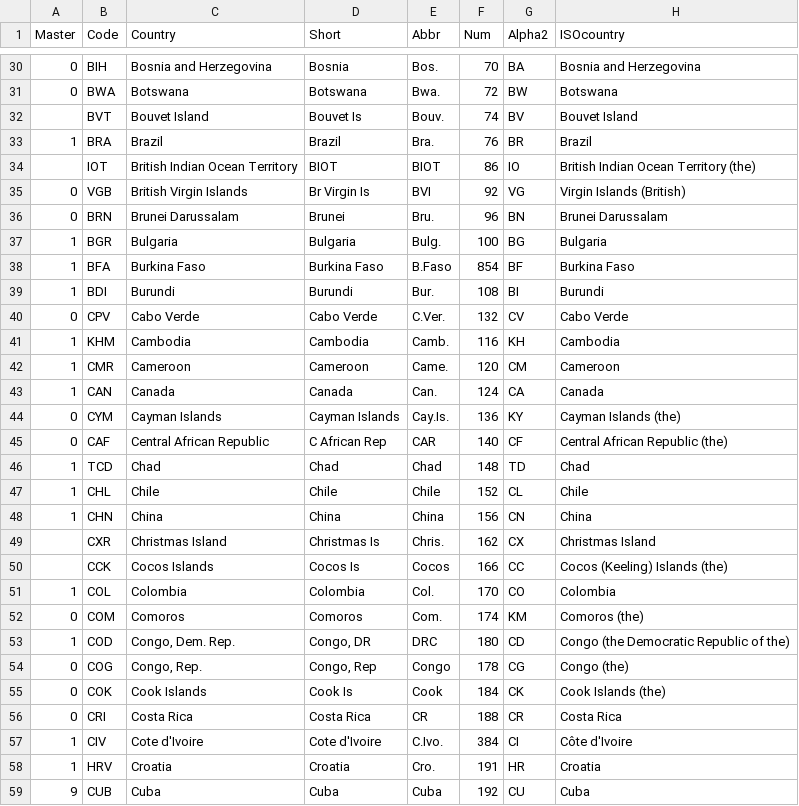
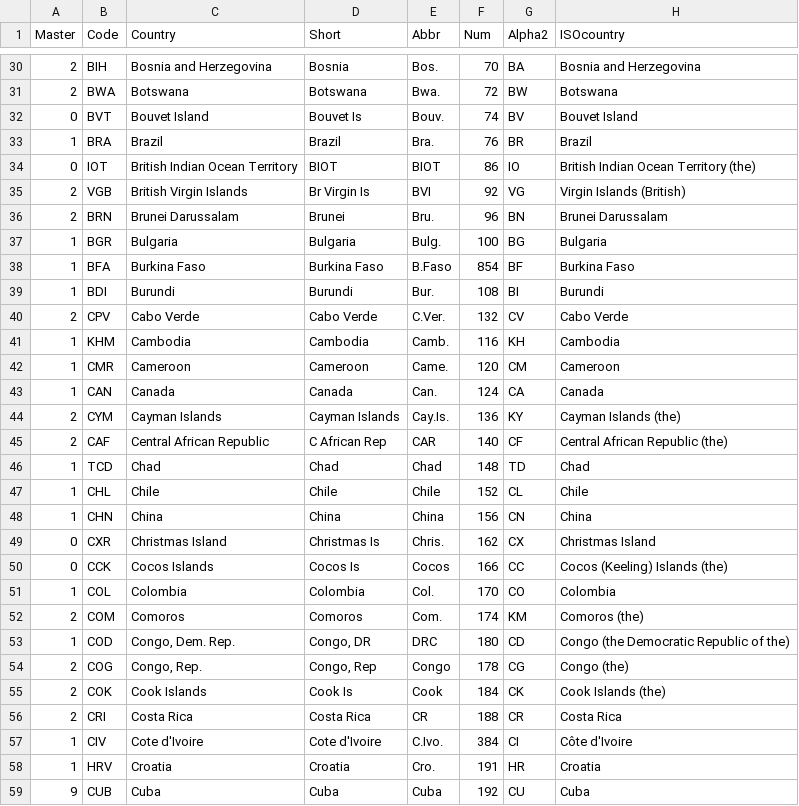
Before and after one commit to scanback/macro, a CSV file: all_def.csv, drawn as a sheet; only a part is shown, gaps mark what is left out; the diff covers the shown part only; the diff names each change by its address in the sheet, - before the commit and + after, or states it on an @@ line.

```diff
--- a/all_def.csv
+++ b/all_def.csv
-A30:A31 (Master): 0
+A30:A31 (Master): 2
-A32 (Master): (empty)
+A32 (Master): 0
-A34 (Master): (empty)
+A34 (Master): 0
-A35:A36 (Master): 0
+A35:A36 (Master): 2
-A40 (Master): 0
+A40 (Master): 2
-A44:A45 (Master): 0
+A44:A45 (Master): 2
-A49:A50 (Master): (empty)
+A49:A50 (Master): 0
-A52 (Master): 0
+A52 (Master): 2
-A54:A56 (Master): 0
+A54:A56 (Master): 2
```
Also changed, not shown: 98 edited cells elsewhere in this file.
